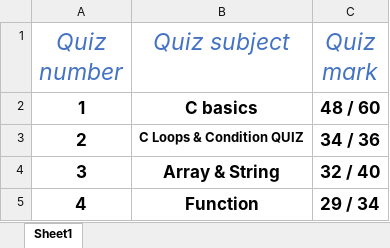
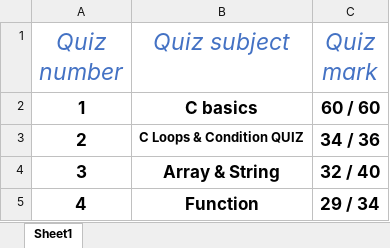
Before and after one commit to AmrAtefAhmedH/Embedded_System_Online_Diploma, an Excel workbook: Quizzes_degrees .xlsx, sheet Sheet1, drawn as a sheet; values as stored, in another font and other column widths than the file's, no borders; the diff names each change by its address in the sheet, - before the commit and + after, or states it on an @@ line.

Commit message:
degrees for C programming tricky quizzes

```diff
--- a/Quizzes_degrees .xlsx (sheet Sheet1)
+++ b/Quizzes_degrees .xlsx (sheet Sheet1)
-C2 (Quiz mark): 48 / 60
+C2 (Quiz mark): 60 / 60
```
